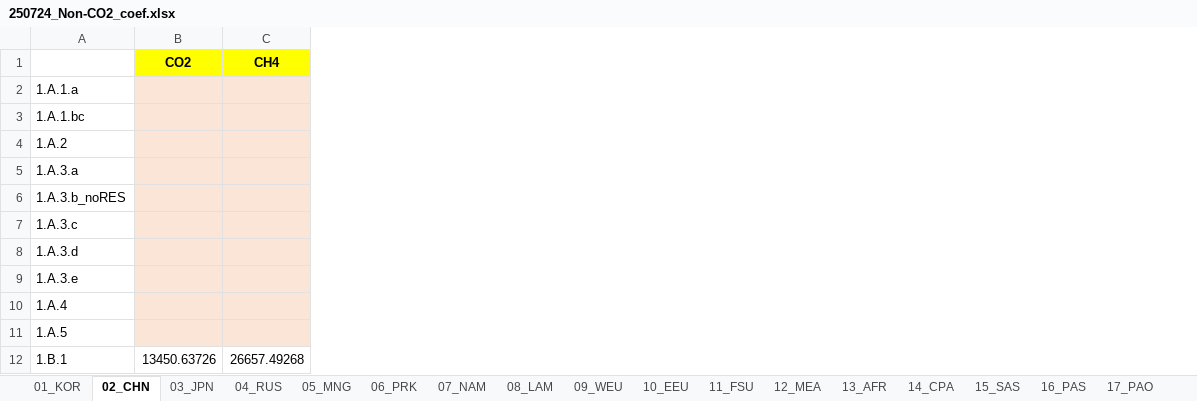
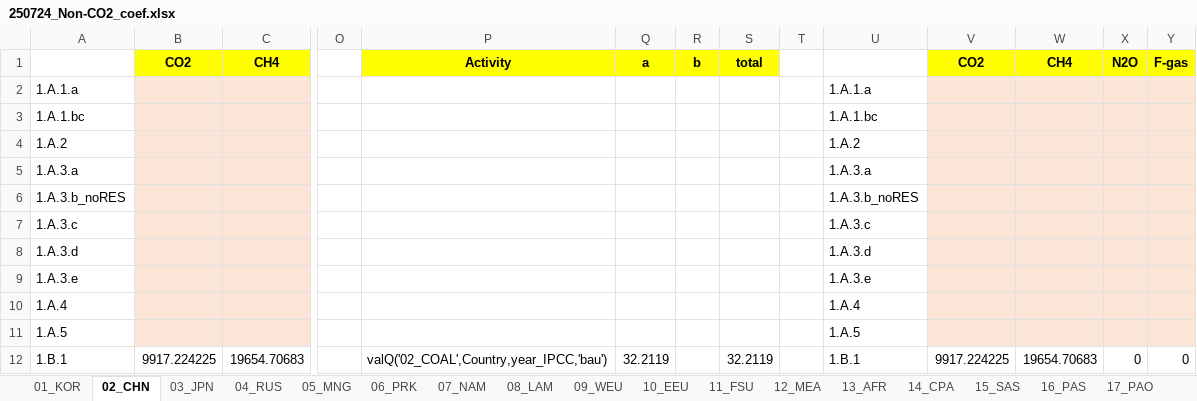
Before and after one commit to kimjintae9011/GUIDE_GLOBAL_CGE, an Excel workbook: 2.RD_CGE/Input_WEB/250724_Non-CO2_coef.xlsx, sheet 02_CHN, drawn as a sheet; only a part is shown, gaps mark what is left out; values as stored, in another font and other column widths than the file's, no borders; the diff covers the shown part only; the diff names each change by its address in the sheet, - before the commit and + after, or states it on an @@ line.

```diff
--- a/2.RD_CGE/Input_WEB/250724_Non-CO2_coef.xlsx (sheet 02_CHN)
+++ b/2.RD_CGE/Input_WEB/250724_Non-CO2_coef.xlsx (sheet 02_CHN)
+column O, empty
+column P, rows 1-12: Activity |  |  |  |  |  |  |  |  |  |  | valQ('02_COAL',Country,year_IPCC,'bau')
+column Q, rows 1-12: a |  |  |  |  |  |  |  |  |  |  | 32.2119
+column R, row 1: b
+column S, rows 1-12: total |  |  |  |  |  |  |  |  |  |  | 32.2119
+column T, empty
+column U, rows 2-12: 1.A.1.a | 1.A.1.bc | 1.A.2 | 1.A.3.a | 1.A.3.b_noRES | 1.A.3.c | 1.A.3.d | 1.A.3.e | 1.A.4 | 1.A.5 | 1.B.1
+column V, rows 1-12: CO2 |  |  |  |  |  |  |  |  |  |  | 9917.224225
+column W, rows 1-12: CH4 |  |  |  |  |  |  |  |  |  |  | 19654.70683
+column X, rows 1-12: N2O |  |  |  |  |  |  |  |  |  |  | 0
+column Y, rows 1-12: F-gas |  |  |  |  |  |  |  |  |  |  | 0
-B12: 13450.63726
+B12: 9917.224225
-C12: 26657.49268
+C12: 19654.70683
```
Also changed, not shown: 53 edited cells elsewhere in this sheet, sheet 01_KOR, sheet 03_JPN, sheet 04_RUS, sheet 06_PRK, sheet 05_MNG, sheet 14_CPA, 10 more sheets, formulas that keep their value, 2.RD_CGE/Input_WEB/240522_Non-CO2_coef.xlsx, 12 other files.
